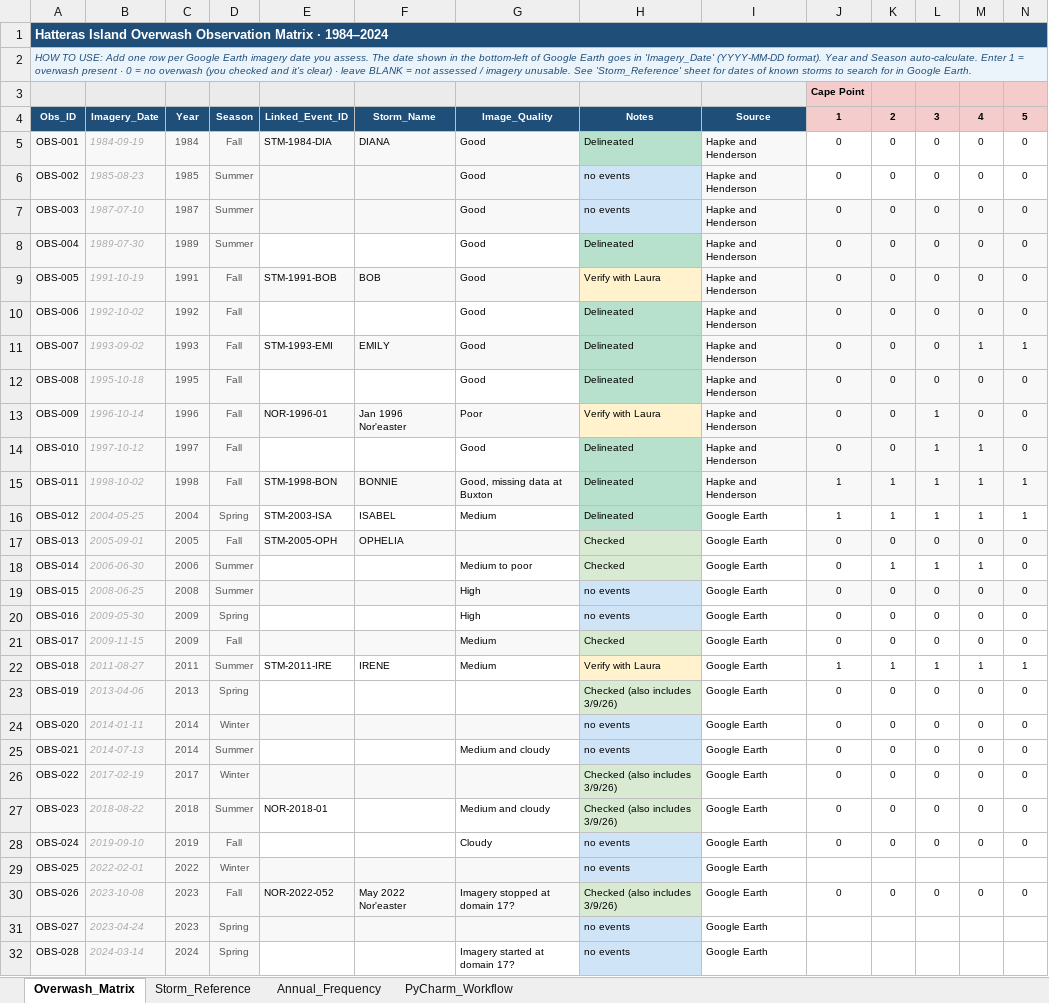
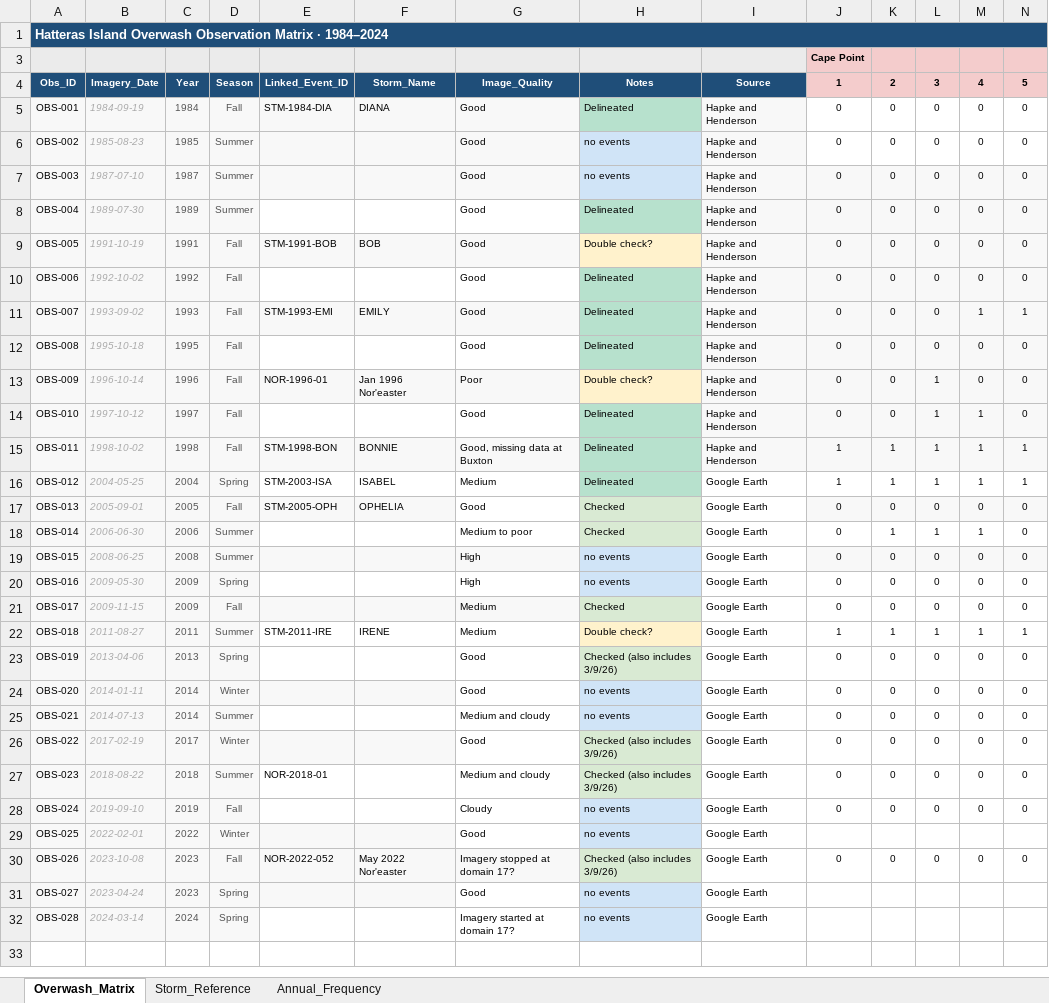
Before and after one commit to UNC-CECL/CASCADE, an Excel workbook: data/hatteras_init/8-overwash-analysis/1-observations/Hatteras_Overwash_Data.xlsx, sheet Overwash_Matrix, drawn as a sheet; only a part is shown; values as stored, in another font and other column widths than the file's, no borders; charts and pictures and conditional formats not drawn; rows hold the shown columns only; the diff names each change by its address in the sheet, - before the commit and + after, or states it on an @@ line.

Commit message:
Update the overwash workbook with image quality notes
Fill in image quality for the rows that had none and flag three images for a second check.
Trim the storm reference sheet to its table. The overwash values are unchanged.

```diff
--- a/data/hatteras_init/8-overwash-analysis/1-observations/Hatteras_Overwash_Data.xlsx (sheet Overwash_Matrix)
+++ b/data/hatteras_init/8-overwash-analysis/1-observations/Hatteras_Overwash_Data.xlsx (sheet Overwash_Matrix)
@@ sheet tab hidden: PyCharm_Workflow @@
@@ row 2 hidden: HOW TO USE: Add one row per Google Earth imagery date you assess. The date shown in the bottom-left of Google Earth goes in 'Imagery_Date' (YYYY-MM-DD format). Year and Season auto-calculate. Enter 1 = overwash present · 0 = no overwash (you checked and it's clear) · leave BLANK = not assessed / imagery unusable. See 'Storm_Reference' sheet for dates of known storms to search for in Google Earth. @@
-H9: Verify with Laura
+H9: Double check?
-H13: Verify with Laura
+H13: Double check?
-G17: (empty)
+G17: Good
-G17 fill: #F8F8F8
+G17 fill: none
-H22: Verify with Laura
+H22: Double check?
-G23:G24: (empty)
+G23:G24: Good
-G24 fill: #F8F8F8
+G24 fill: none
-G26: (empty)
+G26: Good
-G26 fill: #F8F8F8
+G26 fill: none
-G29: (empty)
+G29: Good
-G29 fill: #F8F8F8
+G29 fill: none
-G31: (empty)
+G31: Good
-G31 fill: #F8F8F8
+G31 fill: none
```
Also changed, not shown: sheet Storm_Reference.
